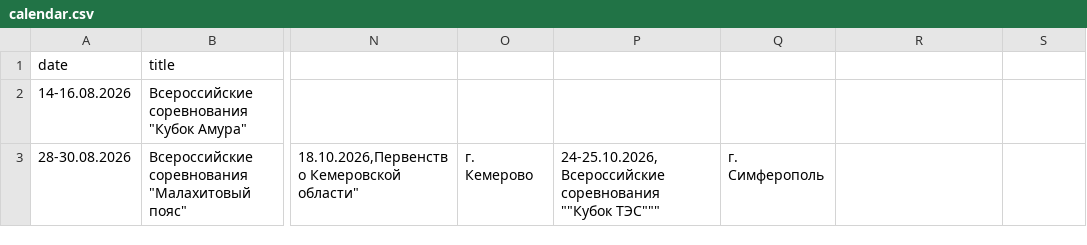
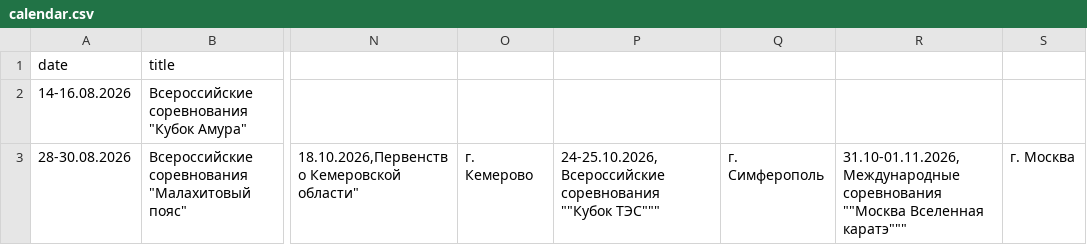
Before and after one commit to matveich877/FKN_NVKZ, a CSV file: data/calendar.csv, drawn as a sheet; only a part is shown, gaps mark what is left out; the diff names each change by its address in the sheet, - before the commit and + after, or states it on an @@ line.

Commit message:
Update calendar.csv

```diff
--- a/data/calendar.csv
+++ b/data/calendar.csv
-R3: (empty)
+R3: 31.10-01.11.2026,Международные соревнования ""Москва Вселенная каратэ"""
-S3: (empty)
+S3: г. Москва
```
